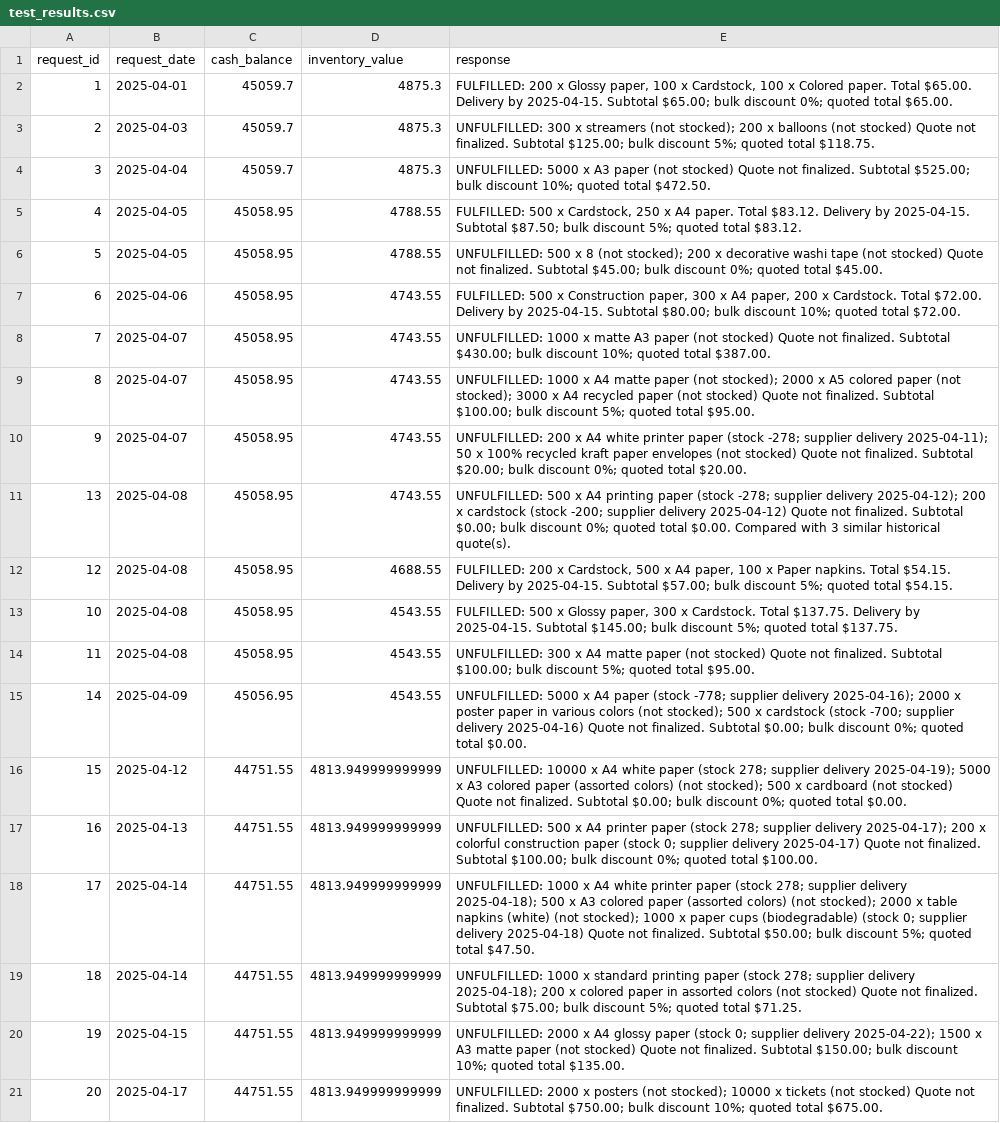
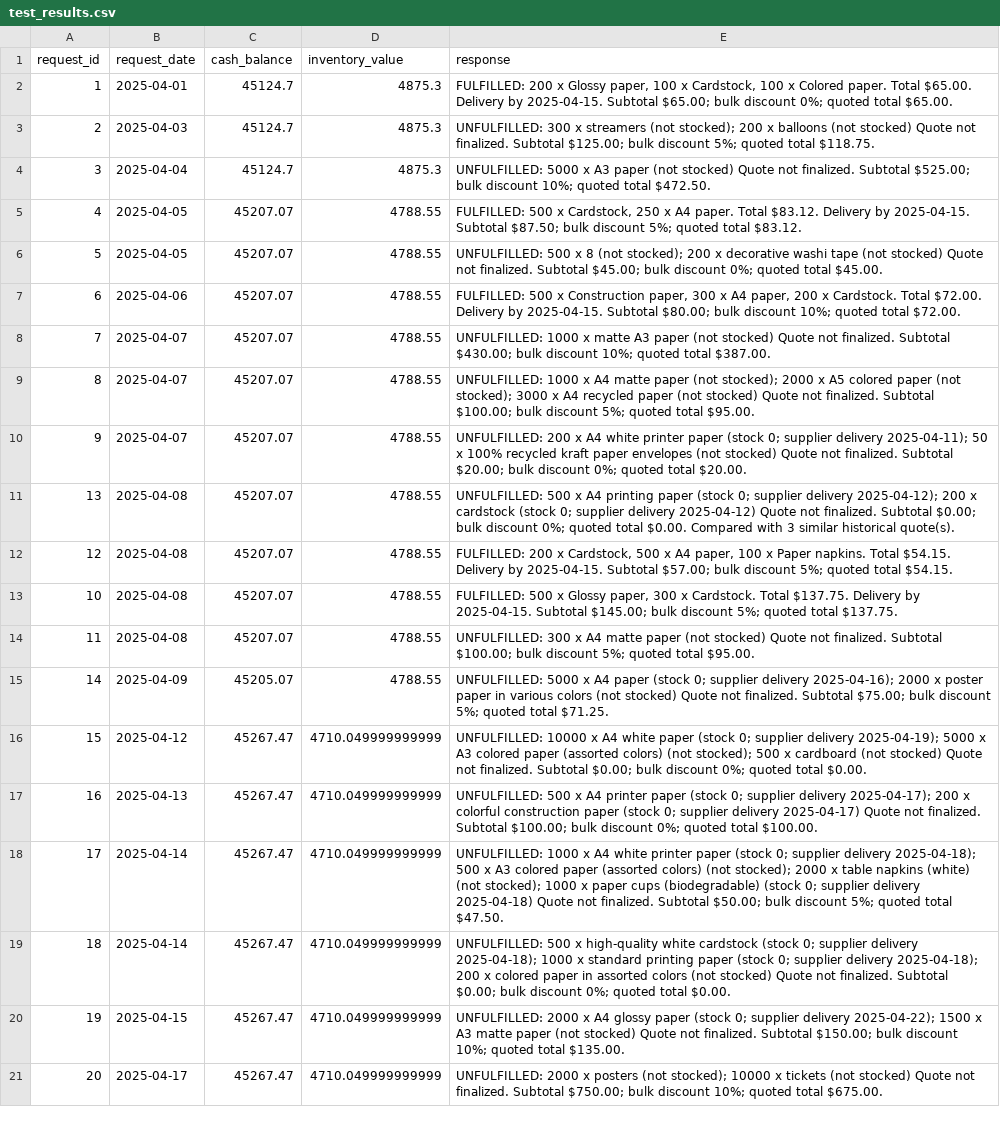
Before and after one commit to vaschindler/beaver-choice-paper-project, a CSV file: test_results.csv, drawn as a sheet; the diff names each change by its address in the sheet, - before the commit and + after, or states it on an @@ line.

Commit message:
fixed  inventory checks

```diff
--- a/test_results.csv
+++ b/test_results.csv
-C2:C4 (cash_balance): 45059.7
+C2:C4 (cash_balance): 45124.7
-C5:C14 (cash_balance): 45058.95
+C5:C14 (cash_balance): 45207.07
-D7:D11 (inventory_value): 4743.55
+D7:D11 (inventory_value): 4788.55
-E10 (response): …paper (stock -278; supplier delivery…
+E10 (response): …paper (stock 0; supplier delivery…
-E11 (response): …paper (stock -278; supplier delivery 2025-04-12); 200 x cardstock (stock -200; supplier delivery…
+E11 (response): …paper (stock 0; supplier delivery 2025-04-12); 200 x cardstock (stock 0; supplier delivery…
-D12 (inventory_value): 4688.55
+D12 (inventory_value): 4788.55
-D13:D15 (inventory_value): 4543.55
+D13:D15 (inventory_value): 4788.55
-C15 (cash_balance): 45056.95
+C15 (cash_balance): 45205.07
-E15 (response): …paper (stock -778; supplier delivery 2025-04-16); 2000 x poster paper in various colors (not stocked); 500 x cardstock (stock -700; supplier delivery 2025-04-16) Quote not finalized. Subtotal $0.00; bulk discount 0%; quoted total $0.00.
+E15 (response): …paper (stock 0; supplier delivery 2025-04-16); 2000 x poster paper in various colors (not stocked) Quote not finalized. Subtotal $75.00; bulk discount 5%; quoted total $71.25.
-C16:C21 (cash_balance): 44751.55
+C16:C21 (cash_balance): 45267.47
-D16:D21 (inventory_value): 4813.949999999999
+D16:D21 (inventory_value): 4710.049999999999
-E16 (response): …paper (stock 278; supplier delivery…
+E16 (response): …paper (stock 0; supplier delivery…
-E17 (response): …paper (stock 278; supplier delivery…
+E17 (response): …paper (stock 0; supplier delivery…
-E18 (response): …paper (stock 278; supplier delivery…
+E18 (response): …paper (stock 0; supplier delivery…
-E19 (response): UNFULFILLED: 1000 x standard printing paper (stock 278; supplier delivery 2025-04-18); 200 x colored paper in assorted colors (not stocked) Quote not finalized. Subtotal $75.00; bulk discount 5%; quoted total $71.25.
+E19 (response): UNFULFILLED: 500 x high-quality white cardstock (stock 0; supplier delivery 2025-04-18); 1000 x standard printing paper (stock 0; supplier delivery 2025-04-18); 200 x colored paper in assorted colors (not stocked) Quote not finalized. Subtotal $0.00; bulk discount 0%; quoted total $0.00.
```
Also changed, not shown: 4 other files.
